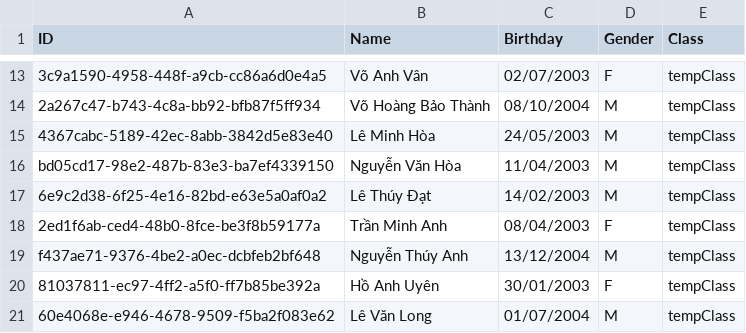
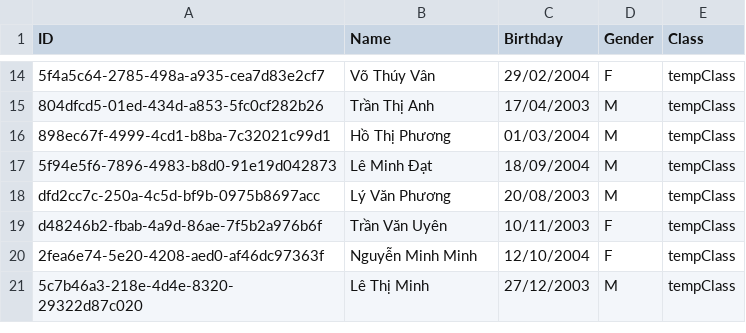
Before and after one commit to NinhGiang/SE1401-PRN292, a CSV file: LAB1/Student.csv, drawn as a sheet; only a part is shown, gaps mark what is left out; removed rows and columns are numbered as before the commit, all else as after; the diff covers the shown part only; the diff names each change by its address in the sheet, - before the commit and + after, or states it on an @@ line.

```diff
--- a/LAB1/Student.csv
+++ b/LAB1/Student.csv
-A14 (ID): 3c9a1590-4958-448f-a9cb-cc86a6d0e4a5
+A14 (ID): 5f4a5c64-2785-498a-a935-cea7d83e2cf7
-B14 (Name): Võ Anh Vân
+B14 (Name): Võ Thúy Vân
-C14 (Birthday): 02/07/2003
+C14 (Birthday): 29/02/2004
-row 14: 2a267c47-b743-4c8a-bb92-bfb87f5ff934 | Võ Hoàng Bảo Thành | 08/10/2004 | M | tempClass
-A15 (ID): 4367cabc-5189-42ec-8abb-3842d5e83e40
+A15 (ID): 804dfcd5-01ed-434d-a853-5fc0cf282b26
-B15 (Name): Lê Minh Hòa
+B15 (Name): Trần Thị Anh
-C15 (Birthday): 24/05/2003
+C15 (Birthday): 17/04/2003
-A16 (ID): bd05cd17-98e2-487b-83e3-ba7ef4339150
+A16 (ID): 898ec67f-4999-4cd1-b8ba-7c32021c99d1
-B16 (Name): Nguyễn Văn Hòa
+B16 (Name): Hồ Thị Phương
-C16 (Birthday): 11/04/2003
+C16 (Birthday): 01/03/2004
-A17 (ID): 6e9c2d38-6f25-4e16-82bd-e63e5a0af0a2
+A17 (ID): 5f94e5f6-7896-4983-b8d0-91e19d042873
-B17 (Name): Lê Thúy Đạt
+B17 (Name): Lê Minh Đạt
-C17 (Birthday): 14/02/2003
+C17 (Birthday): 18/09/2004
+row 18: dfd2cc7c-250a-4c5d-bf9b-0975b8697acc | Lý Văn Phương | 20/08/2003 | M | tempClass
-A19 (ID): 2ed1f6ab-ced4-48b0-8fce-be3f8b59177a
+A19 (ID): d48246b2-fbab-4a9d-86ae-7f5b2a976b6f
-B19 (Name): Trần Minh Anh
+B19 (Name): Trần Văn Uyên
-C19 (Birthday): 08/04/2003
+C19 (Birthday): 10/11/2003
-row 19: f437ae71-9376-4be2-a0ec-dcbfeb2bf648 | Nguyễn Thúy Anh | 13/12/2004 | M | tempClass
-A20 (ID): 81037811-ec97-4ff2-a5f0-ff7b85be392a
+A20 (ID): 2fea6e74-5e20-4208-aed0-af46dc97363f
-B20 (Name): Hồ Anh Uyên
+B20 (Name): Nguyễn Minh Minh
-C20 (Birthday): 30/01/2003
+C20 (Birthday): 12/10/2004
-A21 (ID): 60e4068e-e946-4678-9509-f5ba2f083e62
+A21 (ID): 5c7b46a3-218e-4d4e-8320-29322d87c020
-B21 (Name): Lê Văn Long
+B21 (Name): Lê Thị Minh
-C21 (Birthday): 01/07/2004
+C21 (Birthday): 27/12/2003
```
Also changed, not shown: 5 added rows, 4 removed rows and 21 edited cells elsewhere in this file, 1 other file.
